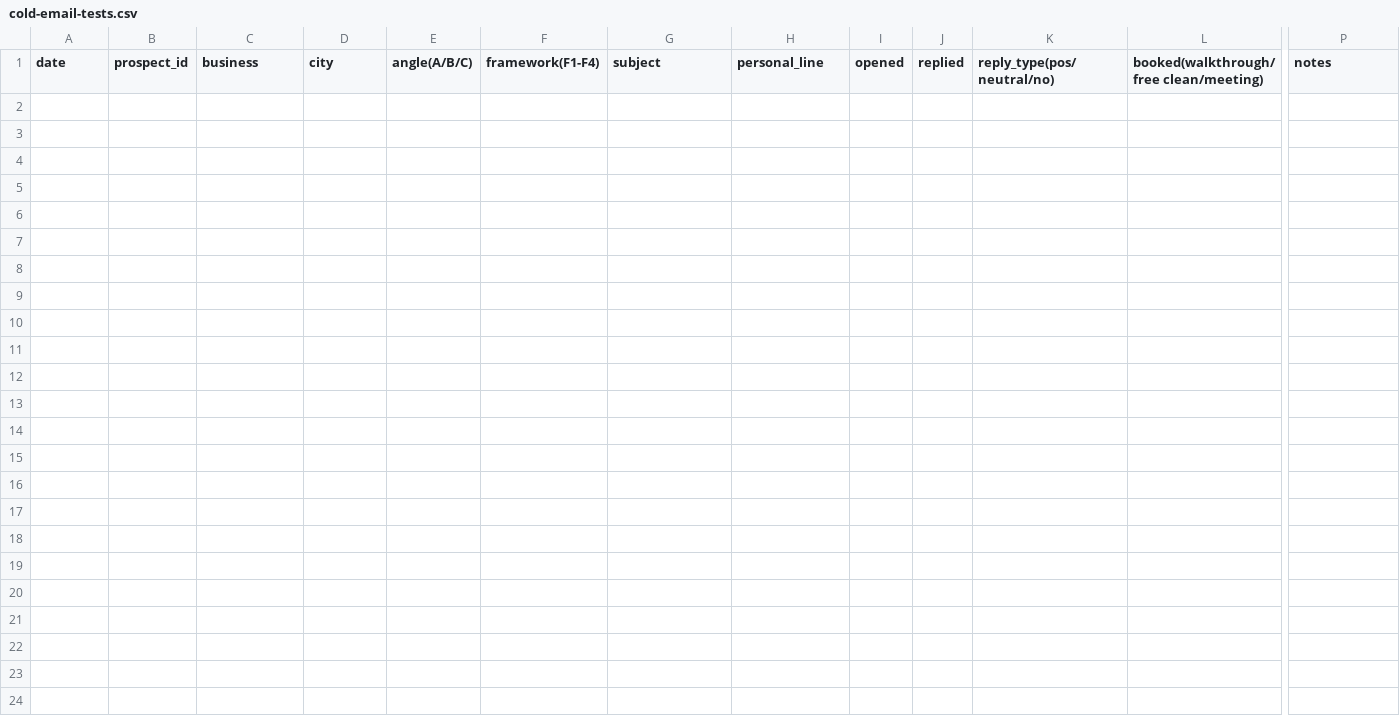
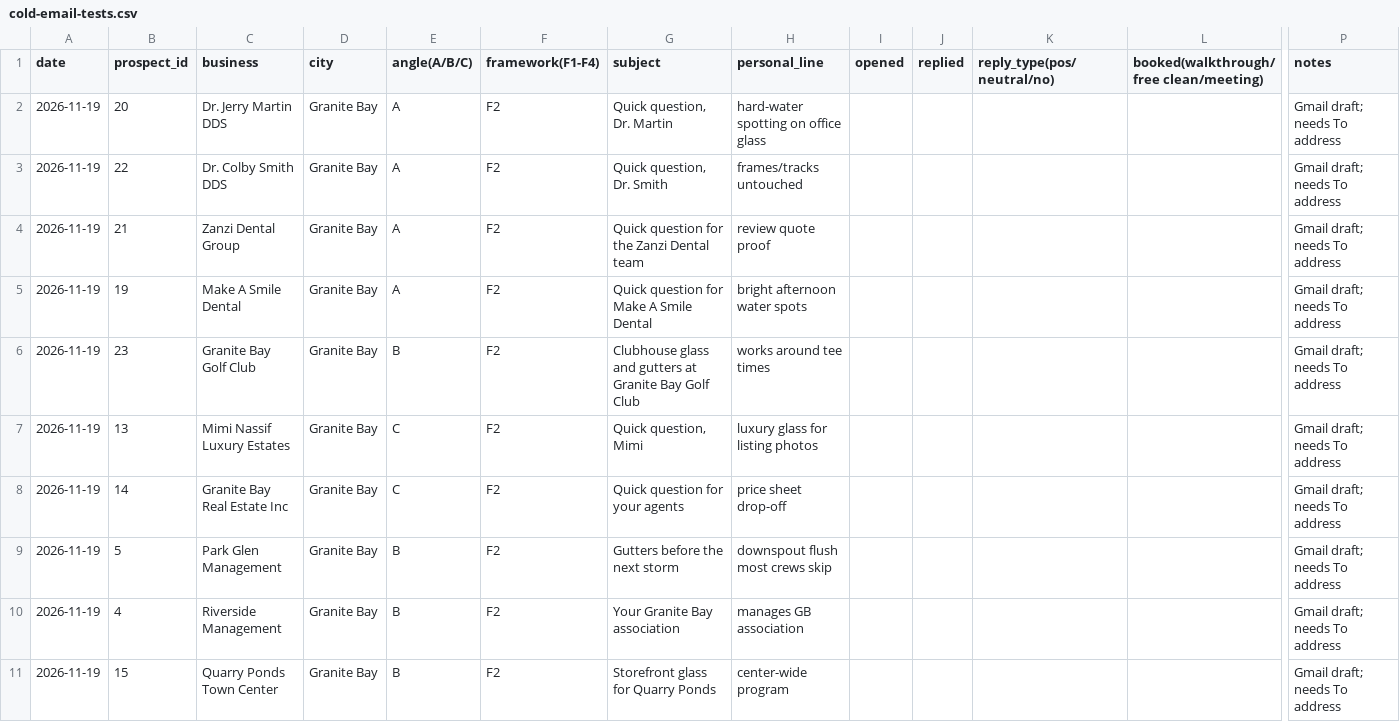
Before and after one commit to santanasuarez07-prog/flair-cleaning-co, a CSV file: marketing/outbound/cold-email-tests.csv, drawn as a sheet; only a part is shown, gaps mark what is left out; rows hold the shown columns only; the diff names each change by its address in the sheet, - before the commit and + after, or states it on an @@ line.

```diff
--- a/marketing/outbound/cold-email-tests.csv
+++ b/marketing/outbound/cold-email-tests.csv
+row 2: 2026-11-19 | 20 | Dr. Jerry Martin DDS | Granite Bay | A | F2 | Quick question, Dr. Martin | hard-water spotting on office glass |  |  |  |  | Gmail draft; needs To address
+row 3: 2026-11-19 | 22 | Dr. Colby Smith DDS | Granite Bay | A | F2 | Quick question, Dr. Smith | frames/tracks untouched |  |  |  |  | Gmail draft; needs To address
+row 4: 2026-11-19 | 21 | Zanzi Dental Group | Granite Bay | A | F2 | Quick question for the Zanzi Dental team | review quote proof |  |  |  |  | Gmail draft; needs To address
+row 5: 2026-11-19 | 19 | Make A Smile Dental | Granite Bay | A | F2 | Quick question for Make A Smile Dental | bright afternoon water spots |  |  |  |  | Gmail draft; needs To address
+row 6: 2026-11-19 | 23 | Granite Bay Golf Club | Granite Bay | B | F2 | Clubhouse glass and gutters at Granite Bay Golf Club | works around tee times |  |  |  |  | Gmail draft; needs To address
+row 7: 2026-11-19 | 13 | Mimi Nassif Luxury Estates | Granite Bay | C | F2 | Quick question, Mimi | luxury glass for listing photos |  |  |  |  | Gmail draft; needs To address
+row 8: 2026-11-19 | 14 | Granite Bay Real Estate Inc | Granite Bay | C | F2 | Quick question for your agents | price sheet drop-off |  |  |  |  | Gmail draft; needs To address
+row 9: 2026-11-19 | 5 | Park Glen Management | Granite Bay | B | F2 | Gutters before the next storm | downspout flush most crews skip |  |  |  |  | Gmail draft; needs To address
+row 10: 2026-11-19 | 4 | Riverside Management | Granite Bay | B | F2 | Your Granite Bay association | manages GB association |  |  |  |  | Gmail draft; needs To address
+row 11: 2026-11-19 | 15 | Quarry Ponds Town Center | Granite Bay | B | F2 | Storefront glass for Quarry Ponds | center-wide program |  |  |  |  | Gmail draft; needs To address
```
